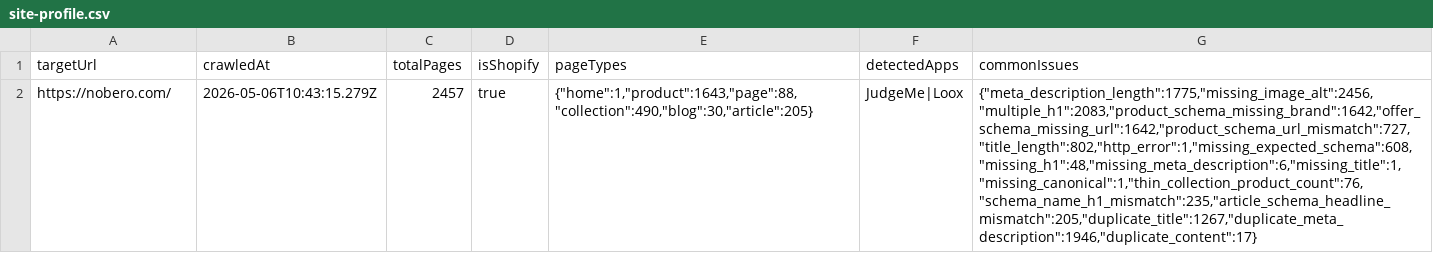
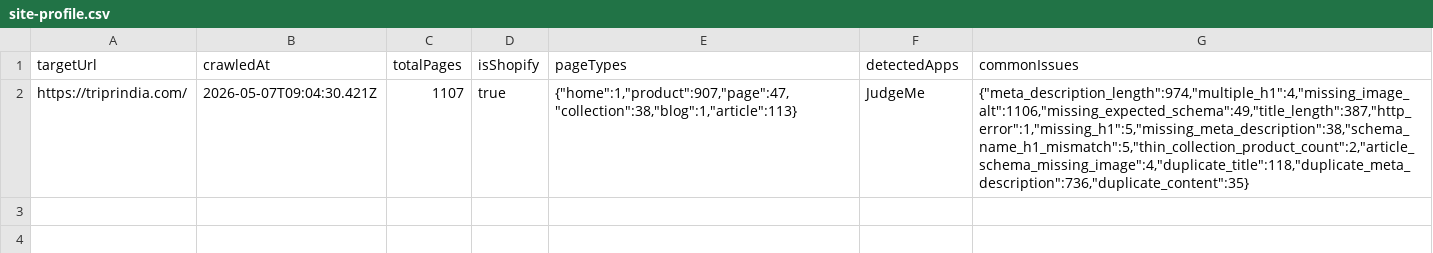
Before and after one commit to rknoncoder/shopify-seo-crawler, a CSV file: data/reports/site-profile.csv, drawn as a sheet; removed rows and columns are numbered as before the commit, all else as after; the diff names each change by its address in the sheet, - before the commit and + after, or states it on an @@ line.

```diff
--- a/data/reports/site-profile.csv
+++ b/data/reports/site-profile.csv
-row 2: https://nobero.com/ | 2026-05-06T10:43:15.279Z | 2457 | true | {"home":1,"product":1643,"page":88,"collection":490,"blog":30,"article":205} | JudgeMe|Loox | {"meta_description_length":1775,"missing_image_alt":2456,"multiple_h1":2083,"product_schema_missing_brand":1642,"offer_schema_missing_url":1642,"product_schema_url_mismatch":727,"title_length":802,"http_error":1,"missing_expected_schema":608,"missing_h1":48,"missing_meta_description":6,"missing_title":1,"missing_canonical":1,"thin_collection_product_count":76,"schema_name_h1_mismatch":235,"article_schema_headline_mismatch":205,"duplicate_title":1267,"duplicate_meta_description":1946,"duplicate_content":17}
+row 2: https://triprindia.com/ | 2026-05-07T09:04:30.421Z | 1107 | true | {"home":1,"product":907,"page":47,"collection":38,"blog":1,"article":113} | JudgeMe | {"meta_description_length":974,"multiple_h1":4,"missing_image_alt":1106,"missing_expected_schema":49,"title_length":387,"http_error":1,"missing_h1":5,"missing_meta_description":38,"schema_name_h1_mismatch":5,"thin_collection_product_count":2,"article_schema_missing_image":4,"duplicate_title":118,"duplicate_meta_description":736,"duplicate_content":35}
```
Also changed, not shown: data/reports/action-plan.csv, data/reports/schema-summary.csv, 16 other files.
